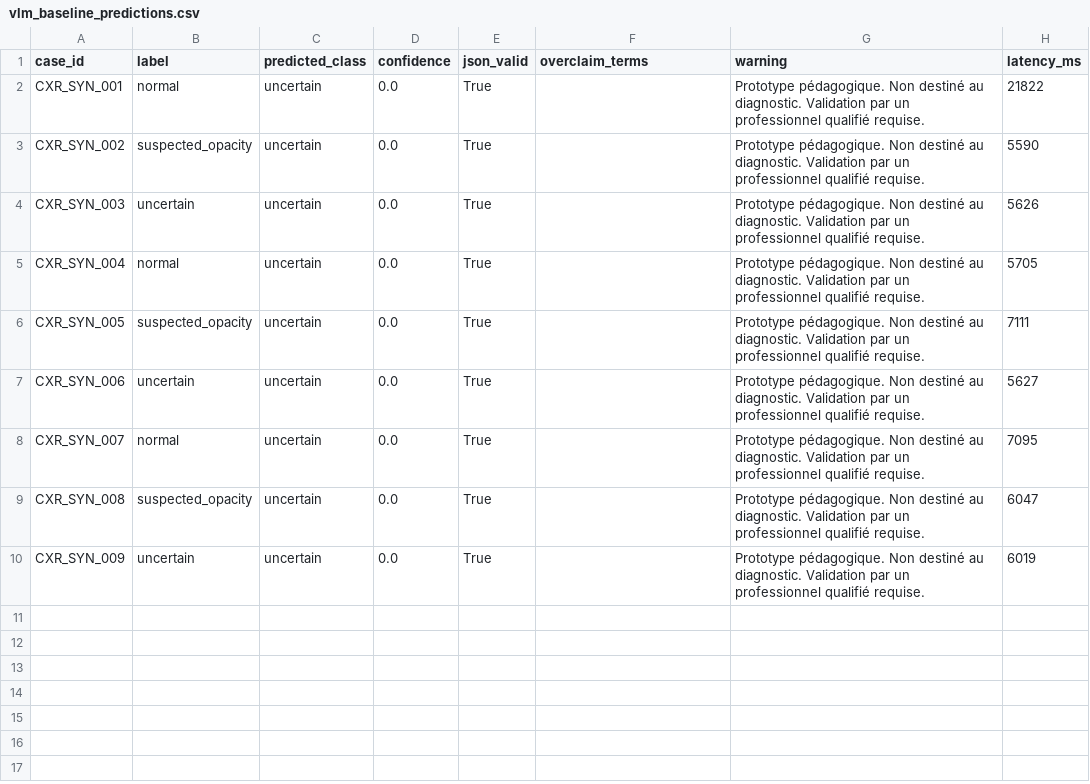
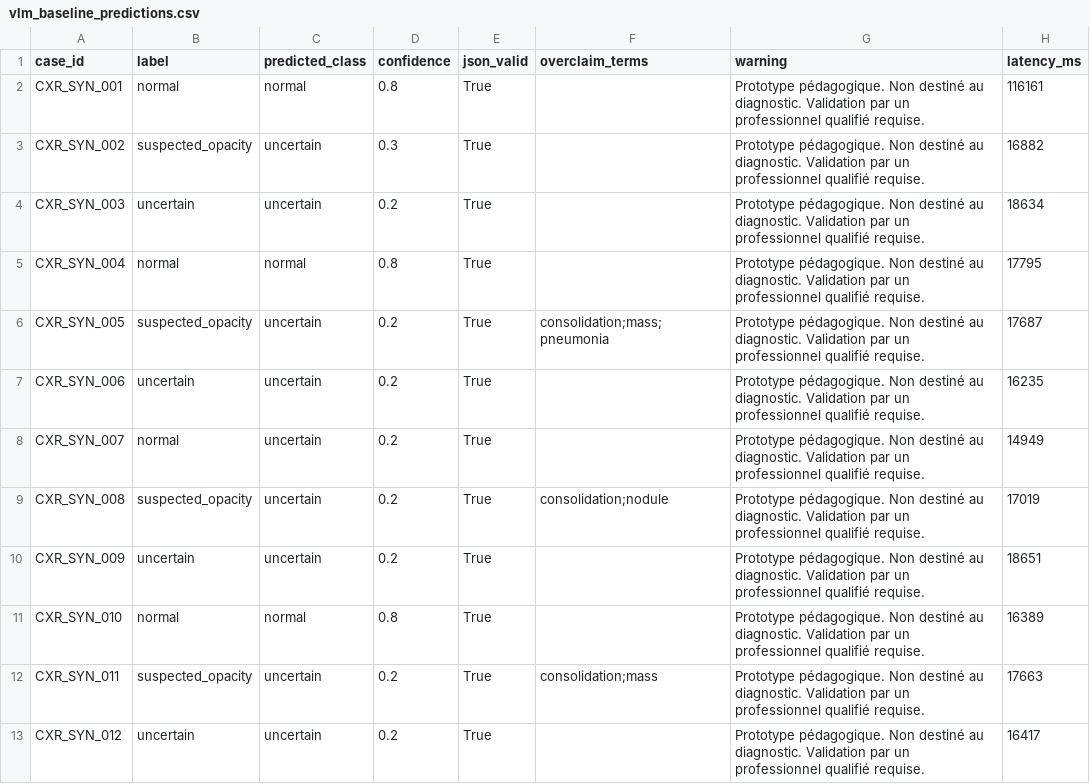
Before and after one commit to Mizoniaq/mastercamp, a CSV file: eval/results/vlm_baseline_predictions.csv, drawn as a sheet; only a part is shown; the diff covers the shown part only.

```diff
--- a/eval/results/vlm_baseline_predictions.csv
+++ b/eval/results/vlm_baseline_predictions.csv
@@ -1,10 +1,13 @@
 case_id,label,predicted_class,confidence,json_valid,overclaim_terms,warning,latency_ms
-CXR_SYN_001,normal,uncertain,0.0,True,,Prototype pédagogique. Non destiné au diagnostic. Validation par un professionnel qualifié requise.,21822
-CXR_SYN_002,suspected_opacity,uncertain,0.0,True,,Prototype pédagogique. Non destiné au diagnostic. Validation par un professionnel qualifié requise.,5590
-CXR_SYN_003,uncertain,uncertain,0.0,True,,Prototype pédagogique. Non destiné au diagnostic. Validation par un professionnel qualifié requise.,5626
-CXR_SYN_004,normal,uncertain,0.0,True,,Prototype pédagogique. Non destiné au diagnostic. Validation par un professionnel qualifié requise.,5705
-CXR_SYN_005,suspected_opacity,uncertain,0.0,True,,Prototype pédagogique. Non destiné au diagnostic. Validation par un professionnel qualifié requise.,7111
-CXR_SYN_006,uncertain,uncertain,0.0,True,,Prototype pédagogique. Non destiné au diagnostic. Validation par un professionnel qualifié requise.,5627
-CXR_SYN_007,normal,uncertain,0.0,True,,Prototype pédagogique. Non destiné au diagnostic. Validation par un professionnel qualifié requise.,7095
-CXR_SYN_008,suspected_opacity,uncertain,0.0,True,,Prototype pédagogique. Non destiné au diagnostic. Validation par un professionnel qualifié requise.,6047
-CXR_SYN_009,uncertain,uncertain,0.0,True,,Prototype pédagogique. Non destiné au diagnostic. Validation par un professionnel qualifié requise.,6019
+CXR_SYN_001,normal,normal,0.8,True,,Prototype pédagogique. Non destiné au diagnostic. Validation par un professionnel qualifié requise.,116161
+CXR_SYN_002,suspected_opacity,uncertain,0.3,True,,Prototype pédagogique. Non destiné au diagnostic. Validation par un professionnel qualifié requise.,16882
+CXR_SYN_003,uncertain,uncertain,0.2,True,,Prototype pédagogique. Non destiné au diagnostic. Validation par un professionnel qualifié requise.,18634
+CXR_SYN_004,normal,normal,0.8,True,,Prototype pédagogique. Non destiné au diagnostic. Validation par un professionnel qualifié requise.,17795
+CXR_SYN_005,suspected_opacity,uncertain,0.2,True,consolidation;mass;pneumonia,Prototype pédagogique. Non destiné au diagnostic. Validation par un professionnel qualifié requise.,17687
+CXR_SYN_006,uncertain,uncertain,0.2,True,,Prototype pédagogique. Non destiné au diagnostic. Validation par un professionnel qualifié requise.,16235
+CXR_SYN_007,normal,uncertain,0.2,True,,Prototype pédagogique. Non destiné au diagnostic. Validation par un professionnel qualifié requise.,14949
+CXR_SYN_008,suspected_opacity,uncertain,0.2,True,consolidation;nodule,Prototype pédagogique. Non destiné au diagnostic. Validation par un professionnel qualifié requise.,17019
+CXR_SYN_009,uncertain,uncertain,0.2,True,,Prototype pédagogique. Non destiné au diagnostic. Validation par un professionnel qualifié requise.,18651
+CXR_SYN_010,normal,normal,0.8,True,,Prototype pédagogique. Non destiné au diagnostic. Validation par un professionnel qualifié requise.,16389
+CXR_SYN_011,suspected_opacity,uncertain,0.2,True,consolidation;mass,Prototype pédagogique. Non destiné au diagnostic. Validation par un professionnel qualifié requise.,17663
+CXR_SYN_012,uncertain,uncertain,0.2,True,,Prototype pédagogique. Non destiné au diagnostic. Validation par un professionnel qualifié requise.,16417
```
Also changed, not shown: 18 added rows elsewhere in this file, eval/results/vlm_before_after_summary.csv, eval/results/vlm_improved_predictions.csv, 3 other files.
